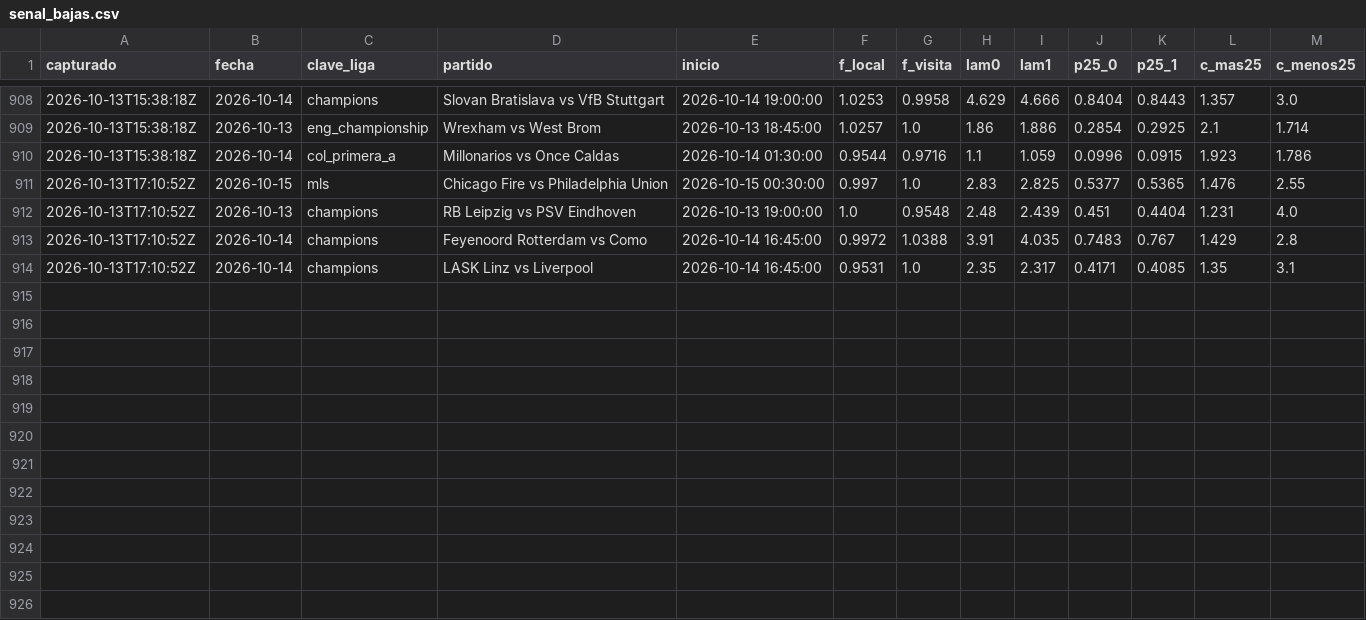
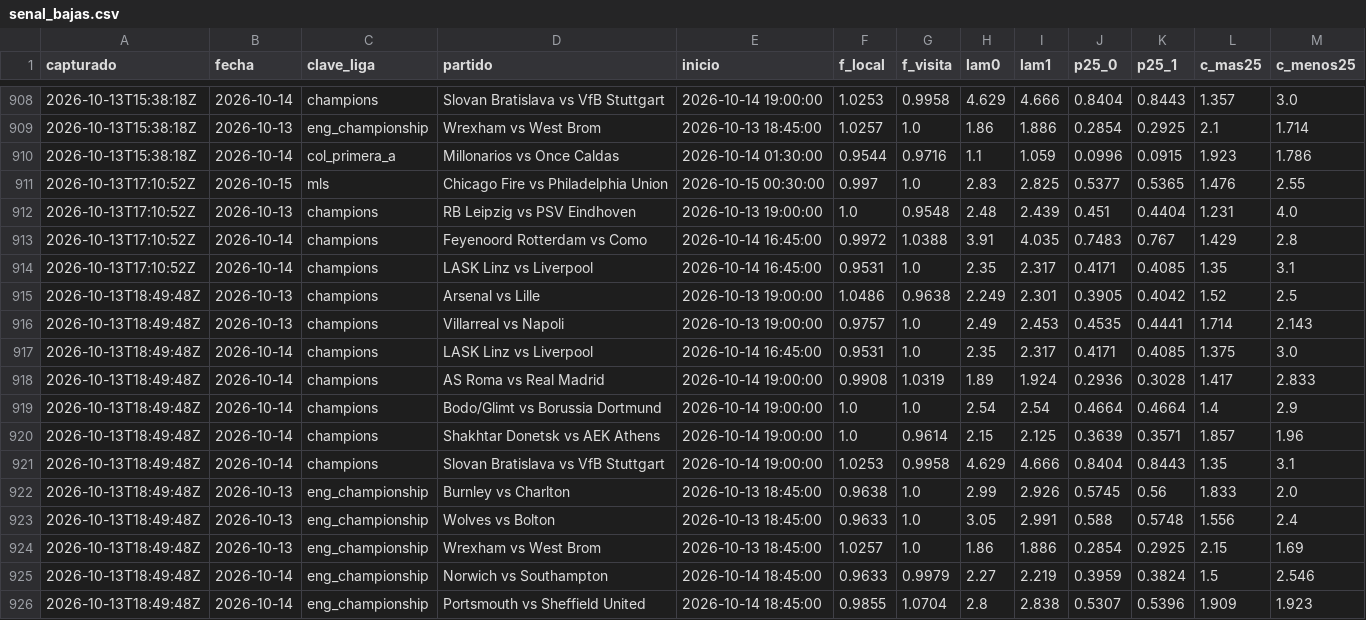
Before and after one commit to HectorMontiel/mundial-2026-predictor, a CSV file: senal_bajas.csv, drawn as a sheet; only a part is shown, gaps mark what is left out.

```diff
--- a/senal_bajas.csv
+++ b/senal_bajas.csv
@@ -914 +914,13 @@ capturado,fecha,clave_liga,partido,inicio,f_local,f_visita,lam0,lam1,p25_0,p25_1
 2026-10-13T17:10:52Z,2026-10-14,champions,LASK Linz vs Liverpool,2026-10-14 16:45:00,0.9531,1.0,2.35,2.317,0.4171,0.4085,1.35,3.1
+2026-10-13T18:49:48Z,2026-10-13,champions,Arsenal vs Lille,2026-10-13 19:00:00,1.0486,0.9638,2.249,2.301,0.3905,0.4042,1.52,2.5
+2026-10-13T18:49:48Z,2026-10-13,champions,Villarreal vs Napoli,2026-10-13 19:00:00,0.9757,1.0,2.49,2.453,0.4535,0.4441,1.714,2.143
+2026-10-13T18:49:48Z,2026-10-14,champions,LASK Linz vs Liverpool,2026-10-14 16:45:00,0.9531,1.0,2.35,2.317,0.4171,0.4085,1.375,3.0
+2026-10-13T18:49:48Z,2026-10-14,champions,AS Roma vs Real Madrid,2026-10-14 19:00:00,0.9908,1.0319,1.89,1.924,0.2936,0.3028,1.417,2.833
+2026-10-13T18:49:48Z,2026-10-14,champions,Bodo/Glimt vs Borussia Dortmund,2026-10-14 19:00:00,1.0,1.0,2.54,2.54,0.4664,0.4664,1.4,2.9
+2026-10-13T18:49:48Z,2026-10-14,champions,Shakhtar Donetsk vs AEK Athens,2026-10-14 19:00:00,1.0,0.9614,2.15,2.125,0.3639,0.3571,1.857,1.96
+2026-10-13T18:49:48Z,2026-10-14,champions,Slovan Bratislava vs VfB Stuttgart,2026-10-14 19:00:00,1.0253,0.9958,4.629,4.666,0.8404,0.8443,1.35,3.1
+2026-10-13T18:49:48Z,2026-10-13,eng_championship,Burnley vs Charlton,2026-10-13 18:45:00,0.9638,1.0,2.99,2.926,0.5745,0.56,1.833,2.0
+2026-10-13T18:49:48Z,2026-10-13,eng_championship,Wolves vs Bolton,2026-10-13 18:45:00,0.9633,1.0,3.05,2.991,0.588,0.5748,1.556,2.4
+2026-10-13T18:49:48Z,2026-10-13,eng_championship,Wrexham vs West Brom,2026-10-13 18:45:00,1.0257,1.0,1.86,1.886,0.2854,0.2925,2.15,1.69
+2026-10-13T18:49:48Z,2026-10-14,eng_championship,Norwich vs Southampton,2026-10-14 18:45:00,0.9633,0.9979,2.27,2.219,0.3959,0.3824,1.5,2.546
+2026-10-13T18:49:48Z,2026-10-14,eng_championship,Portsmouth vs Sheffield United,2026-10-14 18:45:00,0.9855,1.0704,2.8,2.838,0.5307,0.5396,1.909,1.923
```
Also changed, not shown: remates_fotmob_equipos.csv, 21 other files.
